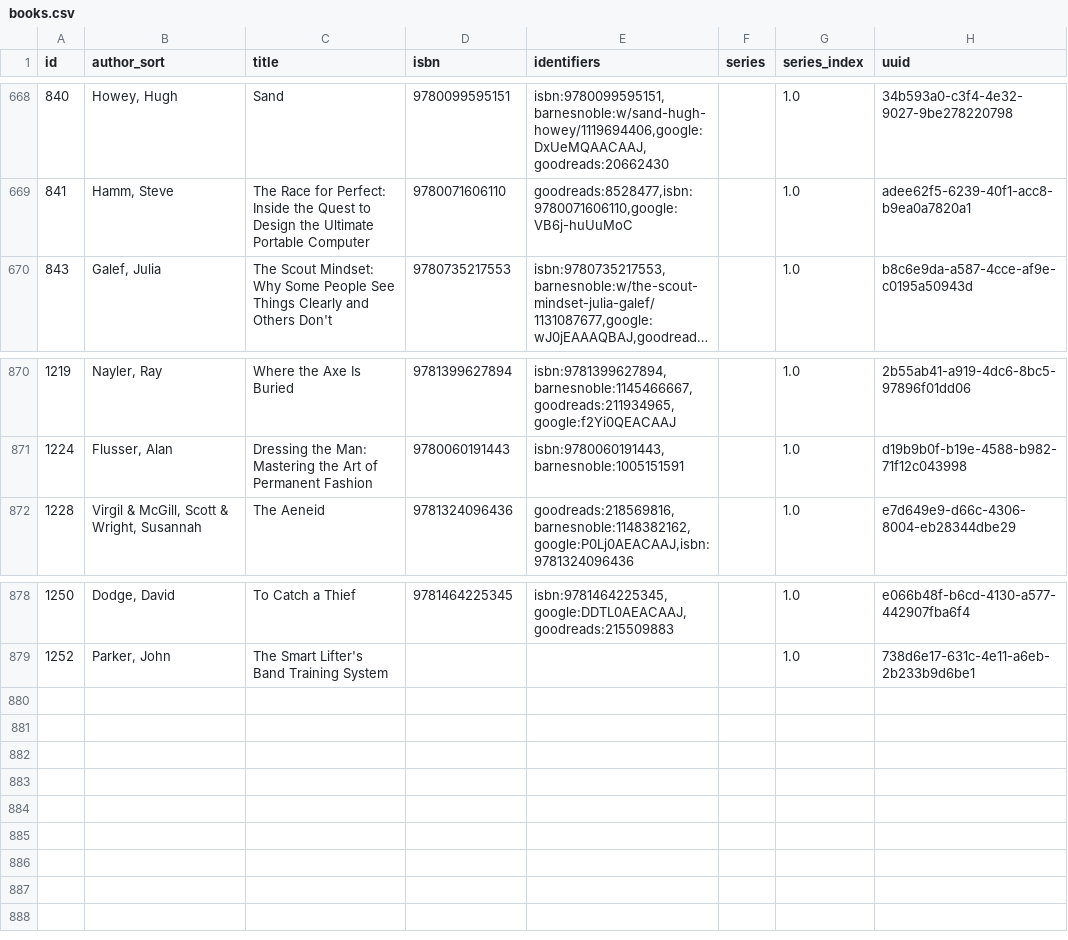
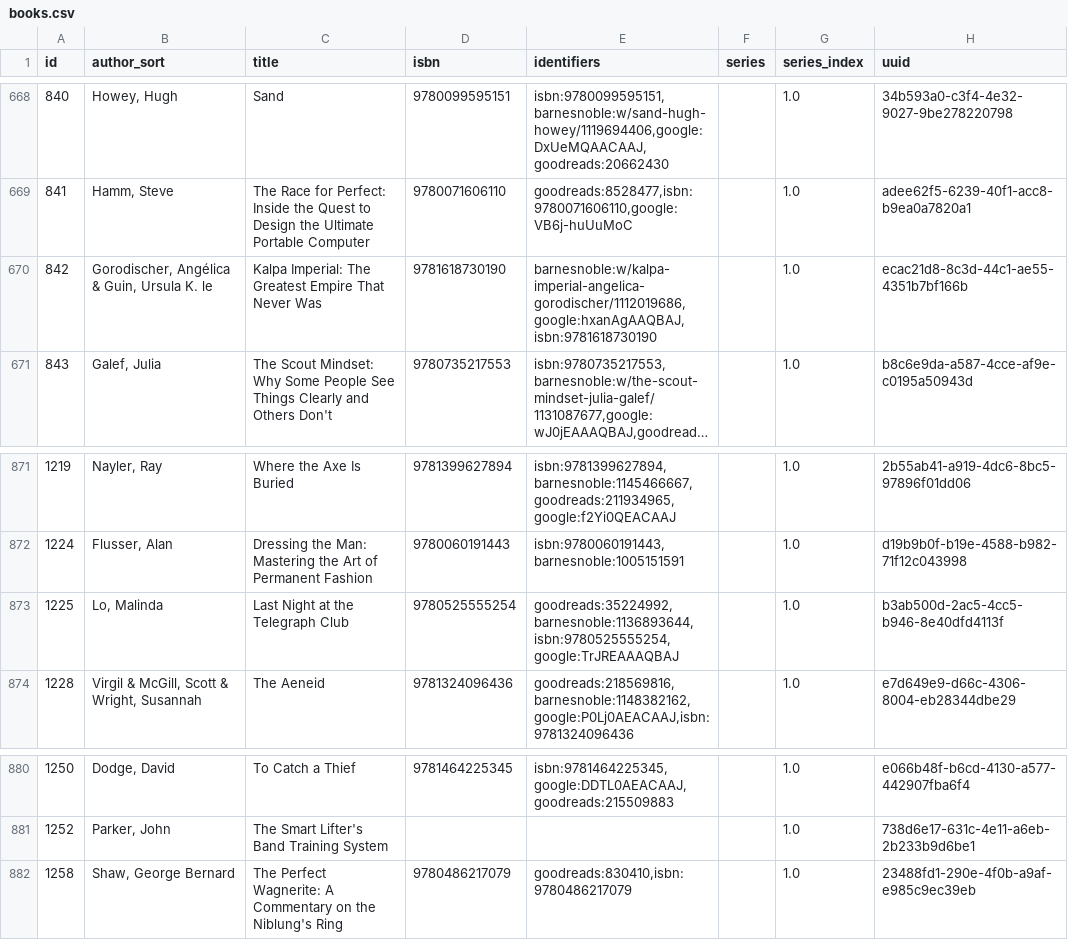
Before and after one commit to pigmonkey/pig-monkey.com, a CSV file: content/media/library/books.csv, drawn as a sheet; only a part is shown, gaps mark what is left out; long unchanged cells end in …; the diff names each change by its address in the sheet, - before the commit and + after, or states it on an @@ line.

Commit message:
update books

```diff
--- a/content/media/library/books.csv
+++ b/content/media/library/books.csv
+row 670: 842 | Gorodischer, Angélica & Guin, Ursula K. le | Kalpa Imperial: The Greatest Empire That Never Was | 9781618730190 | barnesnoble:w/kalpa-imperial-angelica-gorodischer/1112019686,google:hxanAgAAQBAJ,isbn:9781618730190 |  | 1.0 | ecac21d8-8c3d-44c1-ae55-4351b7bf166b
+row 873: 1225 | Lo, Malinda | Last Night at the Telegraph Club | 9780525555254 | goodreads:35224992,barnesnoble:1136893644,isbn:9780525555254,google:TrJREAAAQBAJ |  | 1.0 | b3ab500d-2ac5-4cc5-b946-8e40dfd4113f
+row 882: 1258 | Shaw, George Bernard | The Perfect Wagnerite: A Commentary on the Niblung's Ring | 9780486217079 | goodreads:830410,isbn:9780486217079 |  | 1.0 | 23488fd1-290e-4f0b-a9af-e985c9ec39eb
```
Also changed, not shown: 1 other file.
